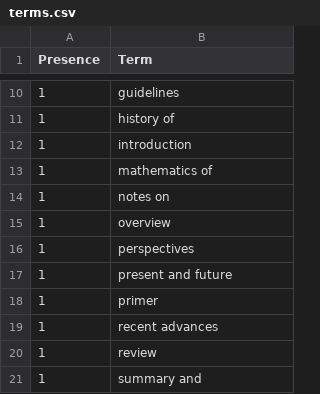
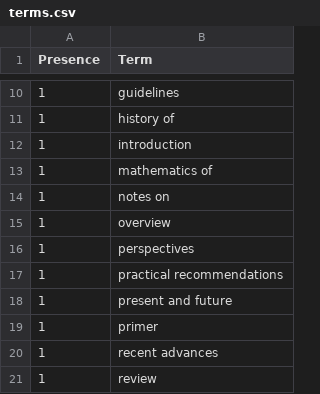
Before and after one commit to ml-feeds/arxiv-ml-reviews, a CSV file: arxivmlrev/_config/terms.csv, drawn as a sheet; only a part is shown, gaps mark what is left out; the shorter side is filled out with more unchanged rows.

Commit message:
Add term "practical recommendations" with one new paper

```diff
--- a/arxivmlrev/_config/terms.csv
+++ b/arxivmlrev/_config/terms.csv
@@ -16,2 +16,3 @@ Presence,Term
 1,perspectives
+1,practical recommendations
 1,present and future
```
Also changed, not shown: 2 other files.
